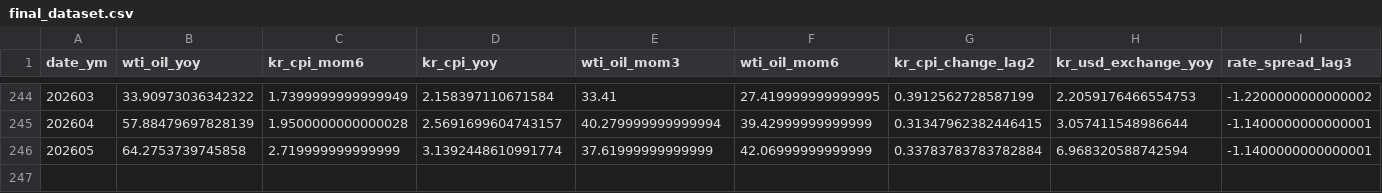
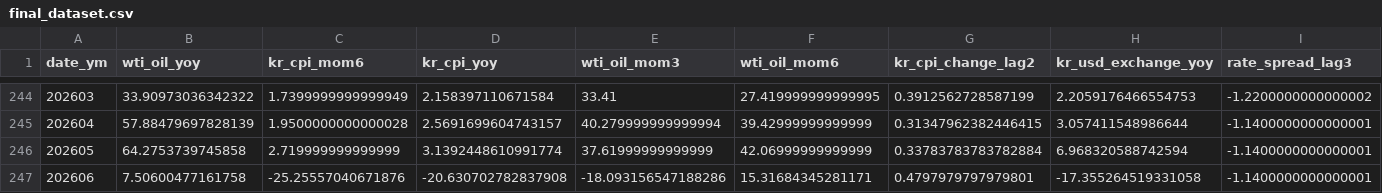
Before and after one commit to PoomSaengPoomSa/POOM-AI, a CSV file: ml/base_rate/data/final_dataset.csv, drawn as a sheet; only a part is shown, gaps mark what is left out; rows hold the shown columns only; the diff names each change by its address in the sheet, - before the commit and + after, or states it on an @@ line.

```diff
--- a/ml/base_rate/data/final_dataset.csv
+++ b/ml/base_rate/data/final_dataset.csv
+row 247: 202606 | 7.50600477161758 | -25.25557040671876 | -20.630702782837908 | -18.093156547188286 | 15.31684345281171 | 0.4797979797979801 | -17.355264519331058 | -1.1400000000000001
```
Also changed, not shown: ml/gold/results/feature_importance_classifier.csv, ml/gold/results/misclassification_analysis.csv, 31 other files.
